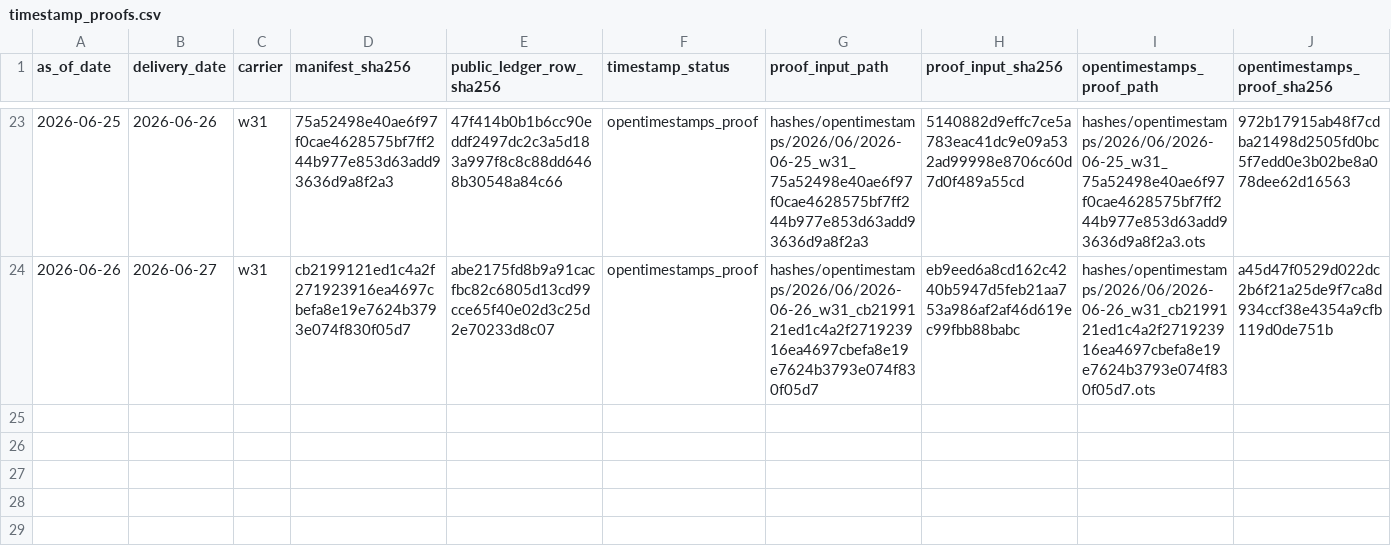
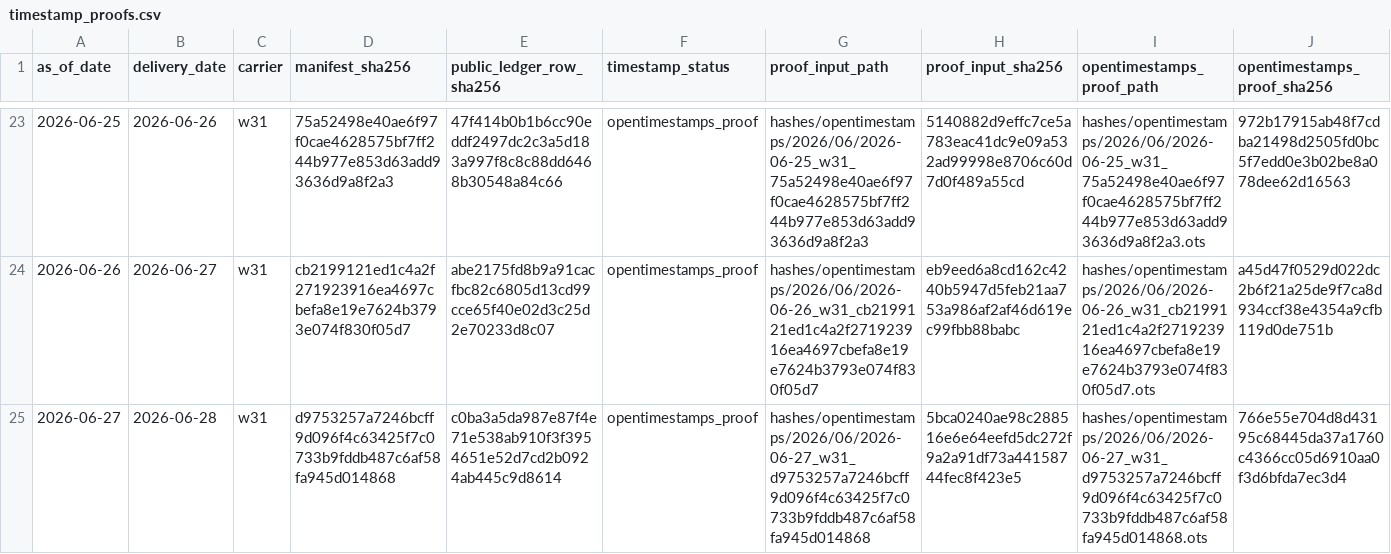
Before and after one commit to jameskim247/ercot-ptp-track-record, a CSV file: hashes/timestamp_proofs.csv, drawn as a sheet; only a part is shown, gaps mark what is left out; rows hold the shown columns only; the diff names each change by its address in the sheet, - before the commit and + after, or states it on an @@ line.

```diff
--- a/hashes/timestamp_proofs.csv
+++ b/hashes/timestamp_proofs.csv
+row 25: 2026-06-27 | 2026-06-28 | w31 | d9753257a7246bcff9d096f4c63425f7c0733b9fddb487c6af58fa945d014868 | c0ba3a5da987e87f4e71e538ab910f3f3954651e52d7cd2b0924ab445c9d8614 | opentimestamps_proof | hashes/opentimestamps/2026/06/2026-06-27_w31_d9753257a7246bcff9d096f4c63425f7c0733b9fddb487c6af58fa945d014868 | 5bca0240ae98c288516e6e64eefd5dc272f9a2a91df73a44158744fec8f423e5 | hashes/opentimestamps/2026/06/2026-06-27_w31_d9753257a7246bcff9d096f4c63425f7c0733b9fddb487c6af58fa945d014868.ots | 766e55e704d8d43195c68445da37a1760c4366cc05d6910aa0f3d6bfda7ec3d4
```
Also changed, not shown: hashes/daily_manifest_hashes.csv, 6 other files.
